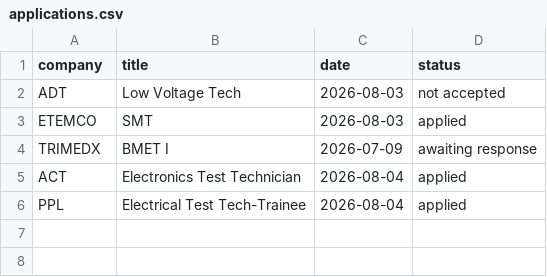
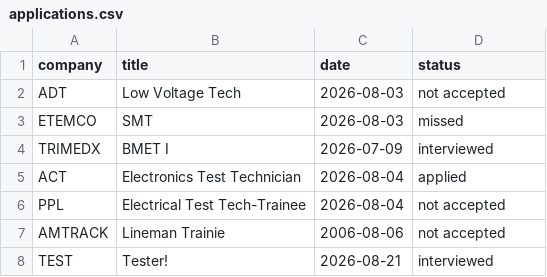
Before and after one commit to ericmilton711/claude-skills, a CSV file: skills/electronics-technician-job-search/applications.csv, drawn as a sheet.

```diff
--- a/skills/electronics-technician-job-search/applications.csv
+++ b/skills/electronics-technician-job-search/applications.csv
@@ -2,5 +2,7 @@ company,title,date,status
 ADT,Low Voltage Tech,2026-08-03,not accepted
-ETEMCO,SMT,2026-08-03,applied
-TRIMEDX,BMET I,2026-07-09,awaiting response
+ETEMCO,SMT,2026-08-03,missed
+TRIMEDX,BMET I,2026-07-09,interviewed
 ACT,Electronics Test Technician,2026-08-04,applied
-PPL,Electrical Test Tech-Trainee,2026-08-04,applied
+PPL,Electrical Test Tech-Trainee,2026-08-04,not accepted
+AMTRACK,Lineman Trainie,2006-08-06,not accepted
+TEST,Tester!,2026-08-21,interviewed
```
Also changed, not shown: 3 other files.
